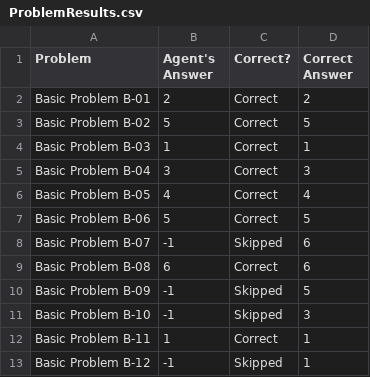
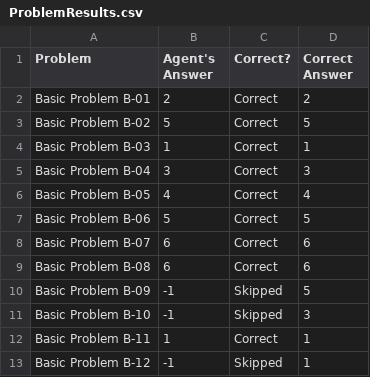
Before and after one commit to Chao-Cheng/KBAI-Ravens-Project, a CSV file: ProblemResults.csv, drawn as a sheet.

```diff
--- a/ProblemResults.csv
+++ b/ProblemResults.csv
@@ -7,3 +7,3 @@ Basic Problem B-05,4,Correct,4
 Basic Problem B-06,5,Correct,5
-Basic Problem B-07,-1,Skipped,6
+Basic Problem B-07,6,Correct,6
 Basic Problem B-08,6,Correct,6
```
Also changed, not shown: AgentAnswers.csv, 12 other files.
